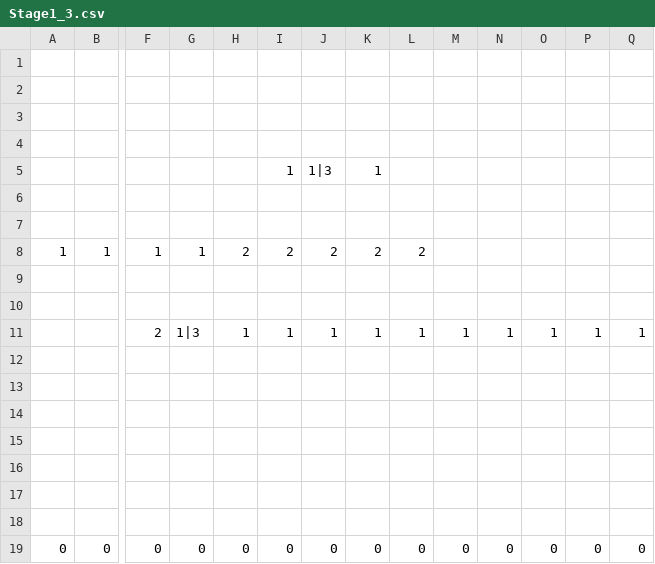
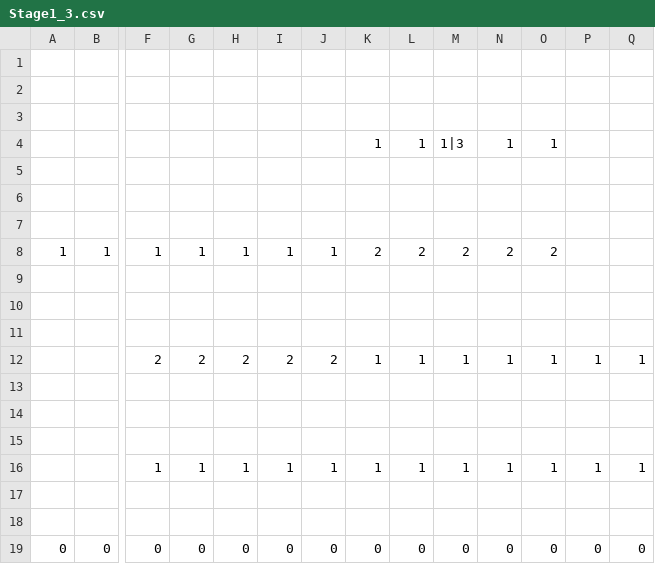
Before and after one commit to ImbecileFabio/HEW2024, a CSV file: ComponentFramework/MapData/Stage1/Stage1_3.csv, drawn as a sheet; only a part is shown, gaps mark what is left out; removed rows and columns are numbered as before the commit, all else as after; rows hold the shown columns only; the diff names each change by its address in the sheet, - before the commit and + after, or states it on an @@ line.

```diff
--- a/ComponentFramework/MapData/Stage1/Stage1_3.csv
+++ b/ComponentFramework/MapData/Stage1/Stage1_3.csv
+row 4:  |  |  |  |  |  |  | 1 | 1 | 1|3 | 1 | 1
-row 5:  |  |  |  |  | 1 | 1|3 | 1
-row 7: (empty)
+row 7: (empty)
-H8: 2
+H8: 1
-I8: 2
+I8: 1
-J8: 2
+J8: 1
-M8: (empty)
+M8: 2
-N8: (empty)
+N8: 2
-O8: (empty)
+O8: 2
-row 9: (empty)
-row 10: (empty)
-row 11:  |  | 2 | 1|3 | 1 | 1 | 1 | 1 | 1 | 1 | 1 | 1 | 1 | 1
+row 12:  |  | 2 | 2 | 2 | 2 | 2 | 1 | 1 | 1 | 1 | 1 | 1 | 1
+row 16:  |  | 1 | 1 | 1 | 1 | 1 | 1 | 1 | 1 | 1 | 1 | 1 | 1
+row 18: (empty)
```
Also changed, not shown: ComponentFramework/MapData/Stage1/Stage1_2.csv, ComponentFramework/MapData/Stage1/Stage1_4.csv, 3 other files.
